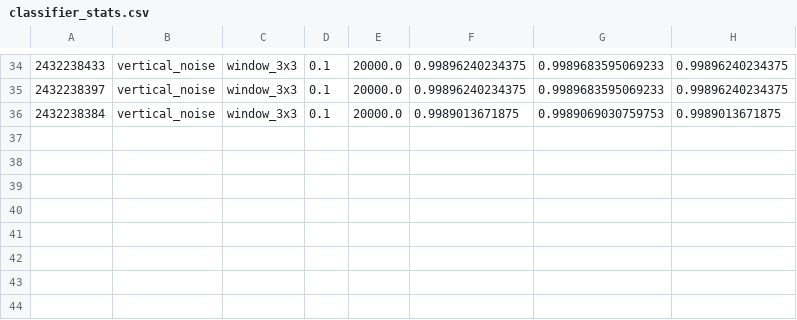
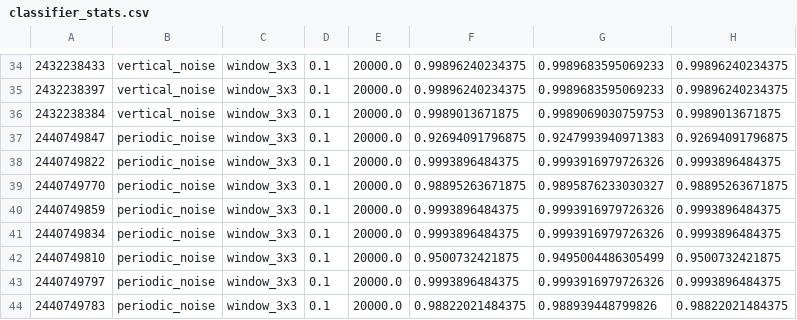
Before and after one commit to stnpkln/EVO, a CSV file: results/classifier_stats.csv, drawn as a sheet; only a part is shown, gaps mark what is left out; the diff names each change by its address in the sheet, - before the commit and + after, or states it on an @@ line.

Commit message:
+ periodic classifier, sap noise

```diff
--- a/results/classifier_stats.csv
+++ b/results/classifier_stats.csv
+row 37: 2440749847 | periodic_noise | window_3x3 | 0.1 | 20000.0 | 0.92694091796875 | 0.9247993940971383 | 0.92694091796875
+row 38: 2440749822 | periodic_noise | window_3x3 | 0.1 | 20000.0 | 0.9993896484375 | 0.9993916979726326 | 0.9993896484375
+row 39: 2440749770 | periodic_noise | window_3x3 | 0.1 | 20000.0 | 0.98895263671875 | 0.9895876233030327 | 0.98895263671875
+row 40: 2440749859 | periodic_noise | window_3x3 | 0.1 | 20000.0 | 0.9993896484375 | 0.9993916979726326 | 0.9993896484375
+row 41: 2440749834 | periodic_noise | window_3x3 | 0.1 | 20000.0 | 0.9993896484375 | 0.9993916979726326 | 0.9993896484375
+row 42: 2440749810 | periodic_noise | window_3x3 | 0.1 | 20000.0 | 0.9500732421875 | 0.9495004486305499 | 0.9500732421875
+row 43: 2440749797 | periodic_noise | window_3x3 | 0.1 | 20000.0 | 0.9993896484375 | 0.9993916979726326 | 0.9993896484375
+row 44: 2440749783 | periodic_noise | window_3x3 | 0.1 | 20000.0 | 0.98822021484375 | 0.988939448799826 | 0.98822021484375
```
Also changed, not shown: 20 other files.
